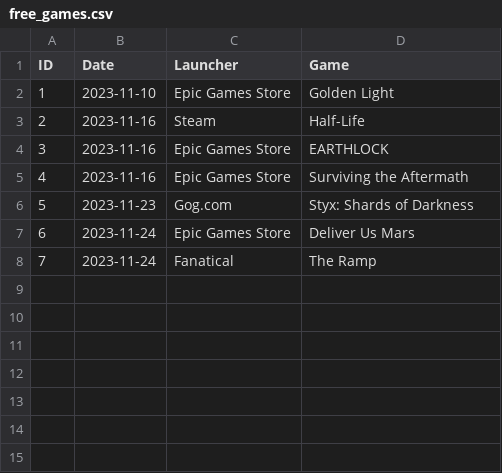
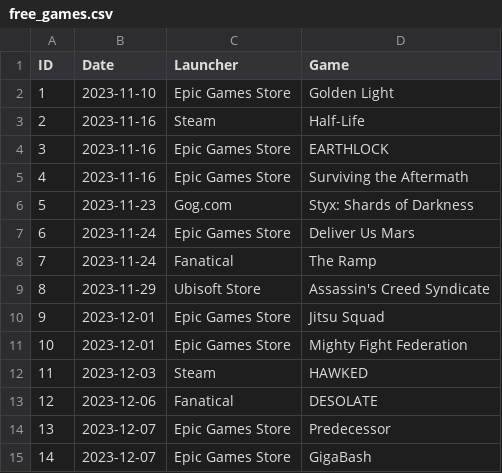
Before and after one commit to Jarosz96/websc_free_games, a CSV file: free_games.csv, drawn as a sheet; the diff names each change by its address in the sheet, - before the commit and + after, or states it on an @@ line.

Commit message:
updated list

```diff
--- a/free_games.csv
+++ b/free_games.csv
+row 9: 8 | 2023-11-29 | Ubisoft Store | Assassin's Creed Syndicate
+row 10: 9 | 2023-12-01 | Epic Games Store | Jitsu Squad
+row 11: 10 | 2023-12-01 | Epic Games Store | Mighty Fight Federation
+row 12: 11 | 2023-12-03 | Steam | HAWKED
+row 13: 12 | 2023-12-06 | Fanatical | DESOLATE
+row 14: 13 | 2023-12-07 | Epic Games Store | Predecessor
+row 15: 14 | 2023-12-07 | Epic Games Store | GigaBash
```
